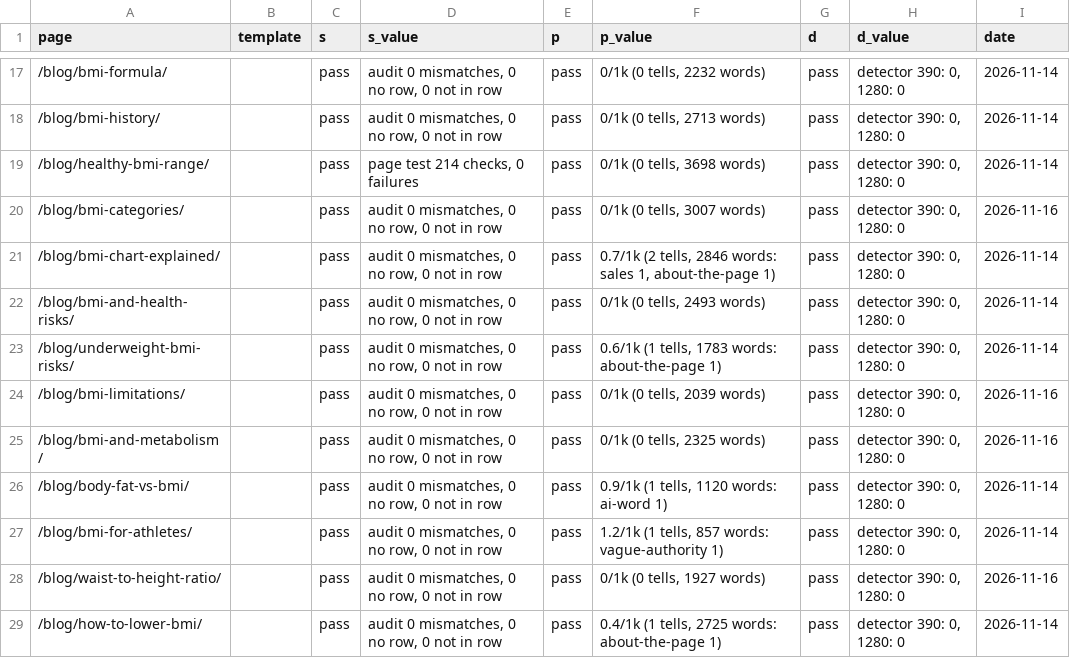
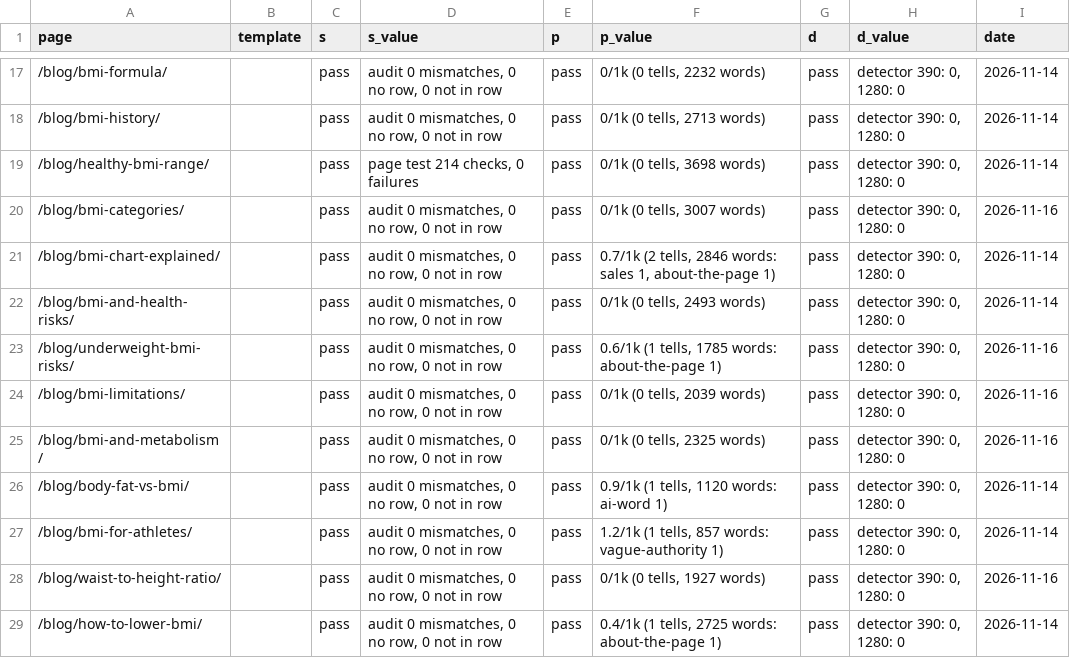
Before and after one commit to Mapstor/calculatemybmi, a CSV file: research/page-scores.csv, drawn as a sheet; only a part is shown, gaps mark what is left out.

```diff
--- a/research/page-scores.csv
+++ b/research/page-scores.csv
@@ -22,3 +22,3 @@ page,template,s,s_value,p,p_value,d,d_value,date
 /blog/bmi-and-health-risks/,,pass,"audit 0 mismatches, 0 no row, 0 not in row",pass,"0/1k (0 tells, 2493 words)",pass,"detector 390: 0, 1280: 0",2026-11-14
-/blog/underweight-bmi-risks/,,pass,"audit 0 mismatches, 0 no row, 0 not in row",pass,"0.6/1k (1 tells, 1783 words: about-the-page 1)",pass,"detector 390: 0, 1280: 0",2026-11-14
+/blog/underweight-bmi-risks/,,pass,"audit 0 mismatches, 0 no row, 0 not in row",pass,"0.6/1k (1 tells, 1785 words: about-the-page 1)",pass,"detector 390: 0, 1280: 0",2026-11-16
 /blog/bmi-limitations/,,pass,"audit 0 mismatches, 0 no row, 0 not in row",pass,"0/1k (0 tells, 2039 words)",pass,"detector 390: 0, 1280: 0",2026-11-16
```
Also changed, not shown: 4 other files.
